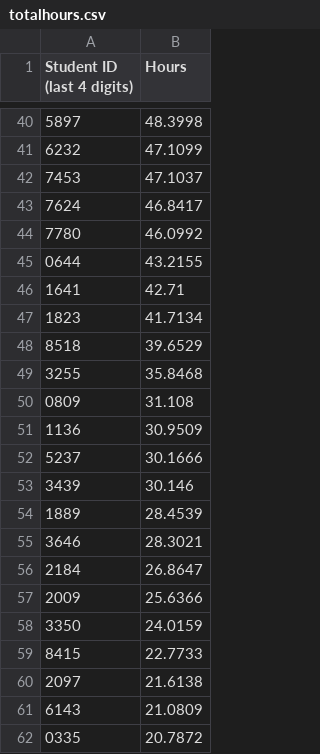
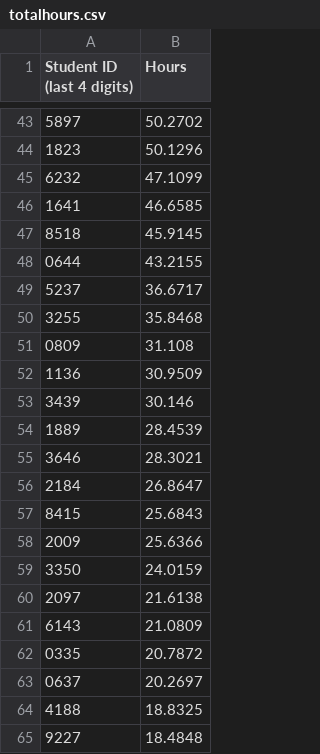
Before and after one commit to Team3128/2018-19-attendance-data, a CSV file: totalhours.csv, drawn as a sheet; only a part is shown, gaps mark what is left out; the shorter side is filled out with more unchanged rows; the diff covers the shown part only.

Commit message:
2019-02-10: Total Hours

```diff
--- a/totalhours.csv
+++ b/totalhours.csv
@@ -40,10 +43,8 @@ Student ID (last 4 digits), Hours
-5897,48.3998
+5897,50.2702
+1823,50.1296
 6232,47.1099
-7453,47.1037
-7624,46.8417
-7780,46.0992
+1641,46.6585
+8518,45.9145
 0644,43.2155
-1641,42.71
-1823,41.7134
-8518,39.6529
+5237,36.6717
 3255,35.8468
@@ -51,3 +52,2 @@ Student ID (last 4 digits), Hours
 1136,30.9509
-5237,30.1666
 3439,30.146
@@ -56,5 +56,5 @@ Student ID (last 4 digits), Hours
 2184,26.8647
+8415,25.6843
 2009,25.6366
 3350,24.0159
-8415,22.7733
 2097,21.6138
```
Also changed, not shown: 13 added rows, 10 removed rows and 15 edited cells elsewhere in this file.
